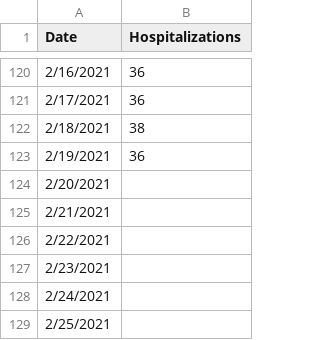
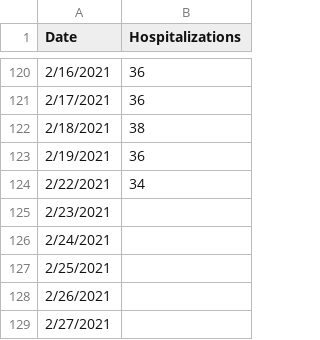
Before and after one commit to iramler/stlawu_covid, a CSV file: slc_covid_hosp.csv, drawn as a sheet; only a part is shown, gaps mark what is left out; the shorter side is filled out with more unchanged rows.

```diff
--- a/slc_covid_hosp.csv
+++ b/slc_covid_hosp.csv
@@ -123,5 +123,3 @@ Date,Hospitalizations
 2/19/2021,36
-2/20/2021,
-2/21/2021,
-2/22/2021,
+2/22/2021,34
 2/23/2021,
```
Also changed, not shown: slc_towns_active_cases.csv, slc_towns_total_cases.csv.
